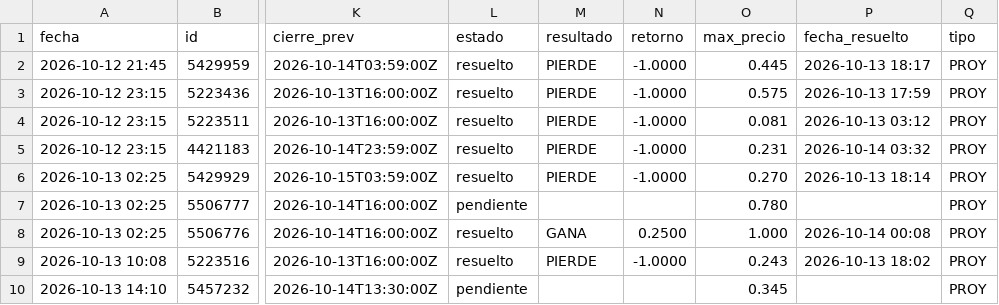
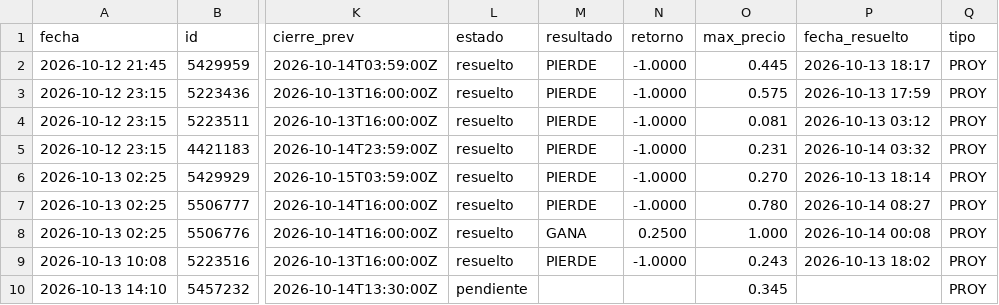
Before and after one commit to MiltonRoa/poly-reglas, a CSV file: registro.csv, drawn as a sheet; only a part is shown, gaps mark what is left out; the diff names each change by its address in the sheet, - before the commit and + after, or states it on an @@ line.

```diff
--- a/registro.csv
+++ b/registro.csv
-L7 (estado): pendiente
+L7 (estado): resuelto
-M7 (resultado): (empty)
+M7 (resultado): PIERDE
-N7 (retorno): (empty)
+N7 (retorno): -1.0000
-P7 (fecha_resuelto): (empty)
+P7 (fecha_resuelto): 2026-10-14 08:27
```
Also changed, not shown: 4 other files.
